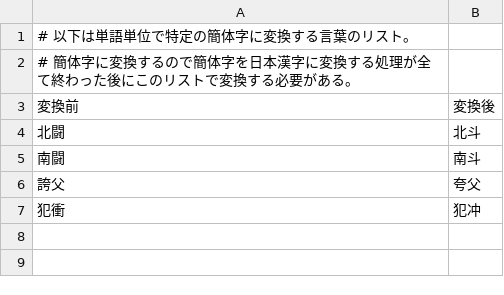
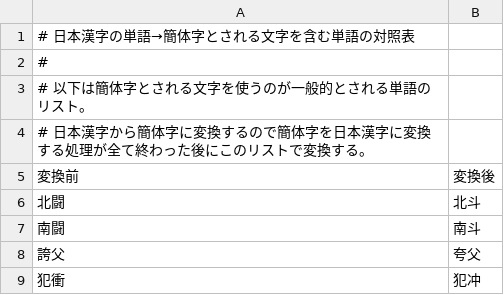
Before and after one commit to pentad0/python-util, a TSV file: util/replace_simplified_kanji/conversion_table/conversion_table_simplified_kanji_4.tsv, drawn as a sheet.

```diff
--- a/util/replace_simplified_kanji/conversion_table/conversion_table_simplified_kanji_4.tsv
+++ b/util/replace_simplified_kanji/conversion_table/conversion_table_simplified_kanji_4.tsv
@@ -1,3 +1,5 @@
-# 以下は単語単位で特定の簡体字に変換する言葉のリスト。
-# 簡体字に変換するので簡体字を日本漢字に変換する処理が全て終わった後にこのリストで変換する必要がある。
+# 日本漢字の単語→簡体字とされる文字を含む単語の対照表
+#
+# 以下は簡体字とされる文字を使うのが一般的とされる単語のリスト。
+# 日本漢字から簡体字に変換するので簡体字を日本漢字に変換する処理が全て終わった後にこのリストで変換する。
 変換前	変換後
```
Also changed, not shown: util/replace_simplified_kanji/conversion_table/conversion_table_simplified_kanji_1.tsv, util/replace_simplified_kanji/conversion_table/conversion_table_simplified_kanji_2.tsv, 1 other file.
